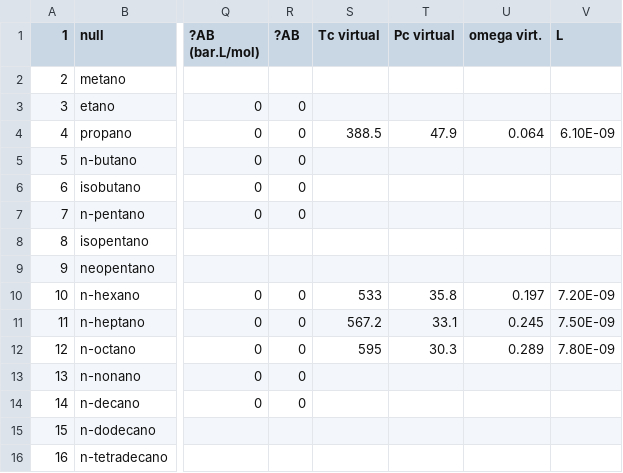
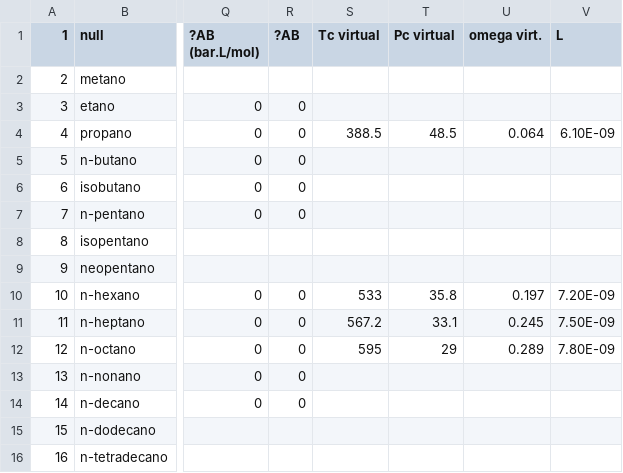
Before and after one commit to Gabriel-MS/VLE_multi, a CSV file: Planilhas de análise/properties.csv, drawn as a sheet; only a part is shown, gaps mark what is left out; the diff names each change by its address in the sheet, - before the commit and + after, or states it on an @@ line.

```diff
--- a/Planilhas de análise/properties.csv
+++ b/Planilhas de análise/properties.csv
-T4 (Pc virtual): 47.9
+T4 (Pc virtual): 48.5
-T12 (Pc virtual): 30.3
+T12 (Pc virtual): 29
```
Also changed, not shown: 13 other files.
